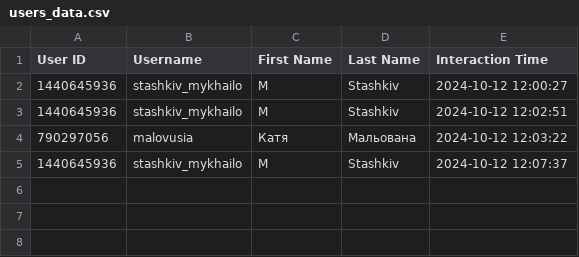
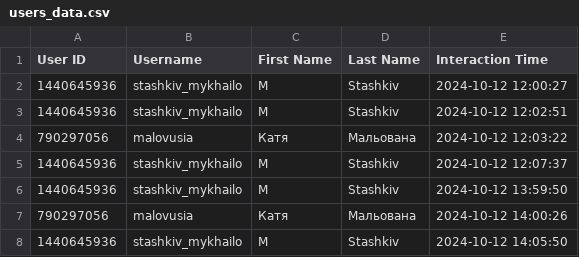
Before and after one commit to stashkiv-m/telegram_bot_2.1, a CSV file: general/general_data_base/users_data.csv, drawn as a sheet.

```diff
--- a/general/general_data_base/users_data.csv
+++ b/general/general_data_base/users_data.csv
@@ -5 +5,4 @@ User ID,Username,First Name,Last Name,Interaction Time
 1440645936,stashkiv_mykhailo,M,Stashkiv,2024-10-12 12:07:37
+1440645936,stashkiv_mykhailo,M,Stashkiv,2024-10-12 13:59:50
+790297056,malovusia,Катя,Мальована,2024-10-12 14:00:26
+1440645936,stashkiv_mykhailo,M,Stashkiv,2024-10-12 14:05:50
```
Also changed, not shown: 8 other files.
